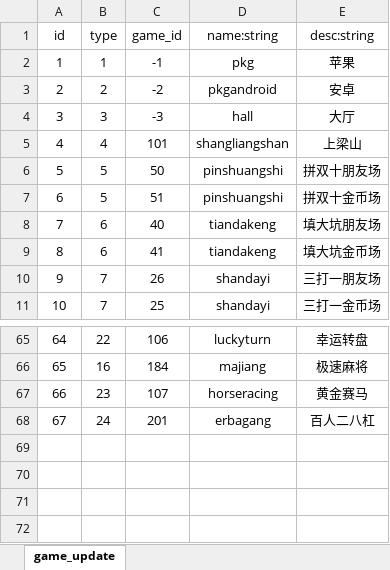
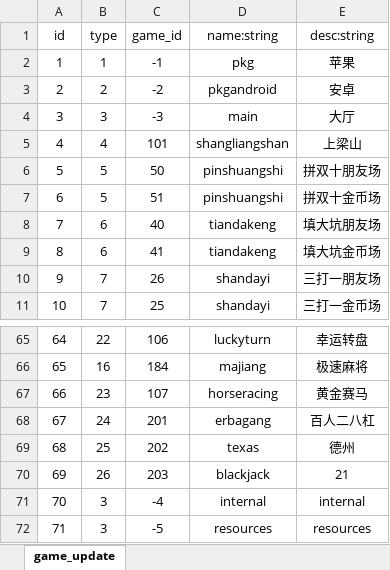
Before and after one commit to bydreamxxx/BlackJack, an Excel workbook: config_multi.xls/game_update.xlsx, sheet game_update, drawn as a sheet; only a part is shown, gaps mark what is left out; values as stored, in another font and other column widths than the file's, no borders; the diff names each change by its address in the sheet, - before the commit and + after, or states it on an @@ line.

```diff
--- a/config_multi.xls/game_update.xlsx (sheet game_update)
+++ b/config_multi.xls/game_update.xlsx (sheet game_update)
-D4 (name:string): hall
+D4 (name:string): main
+row 69: 68 | 25 | 202 | texas | 德州
+row 70: 69 | 26 | 203 | blackjack | 21
+row 71: 70 | 3 | -4 | internal | internal
+row 72: 71 | 3 | -5 | resources | resources
```
Also changed, not shown: 16 other files.
